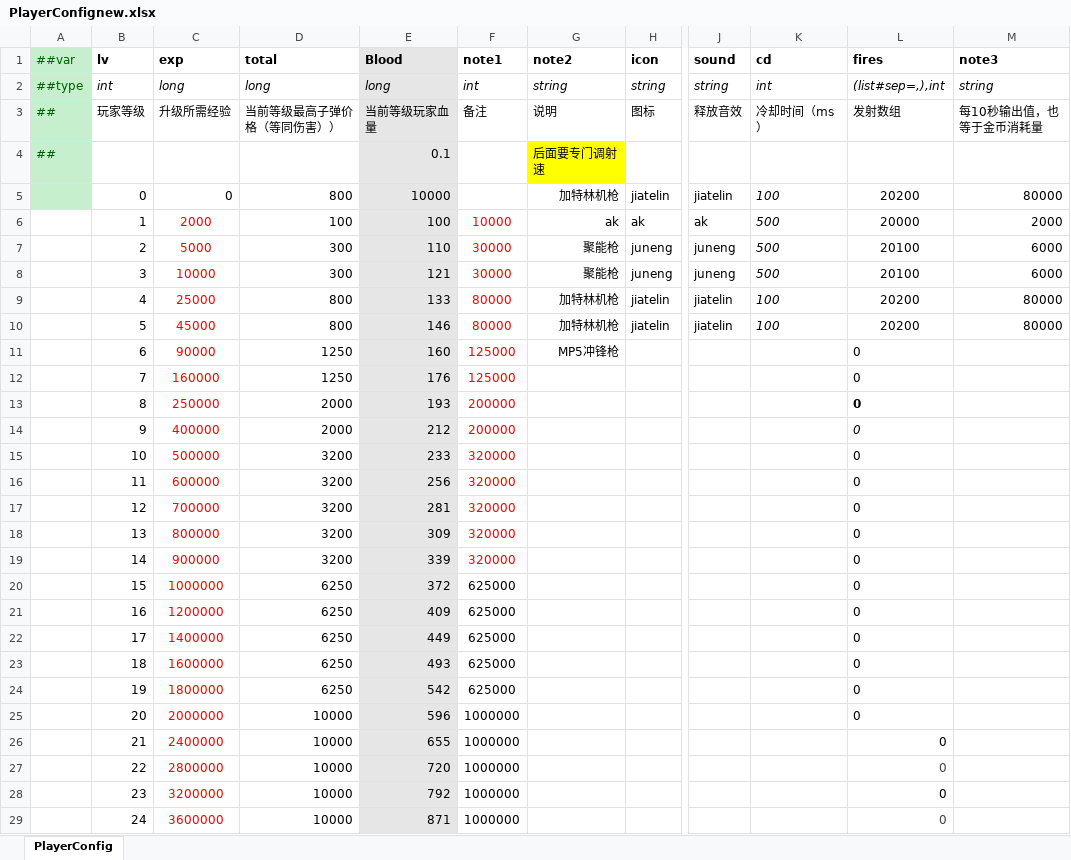
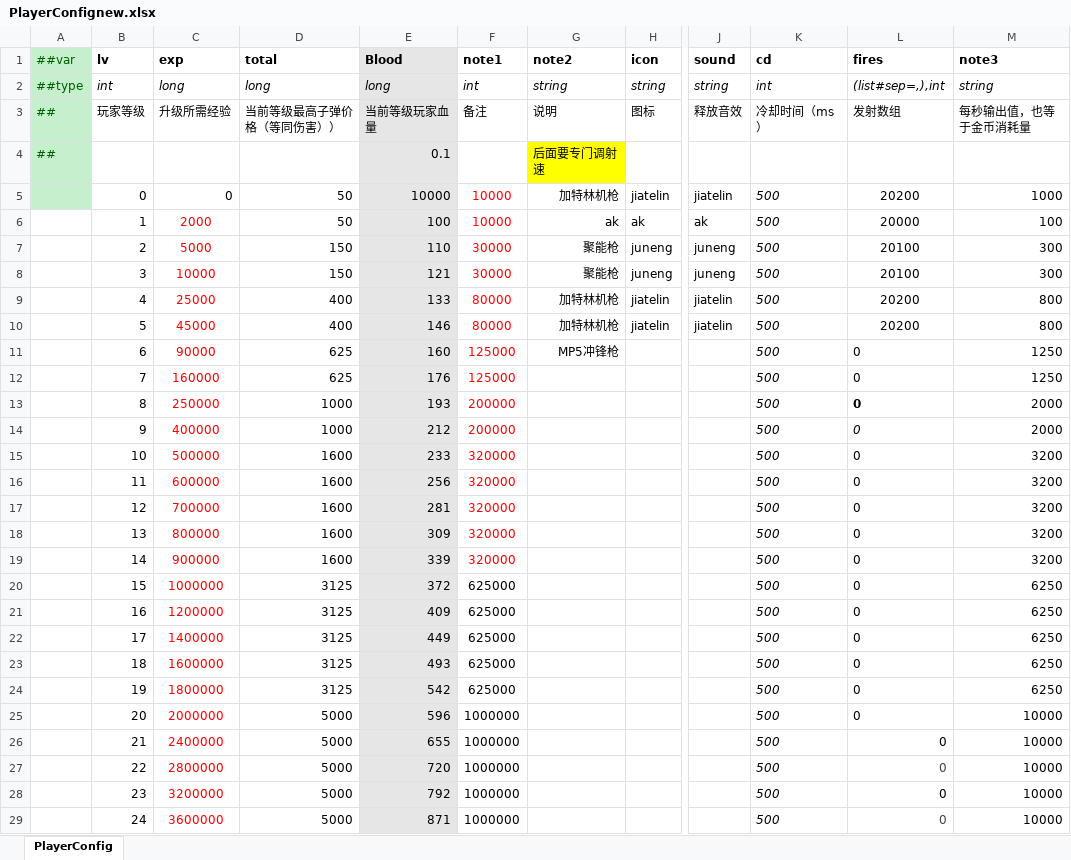
Before and after one commit to MaxiaoKui-Name/HitZombies, an Excel workbook: Luban/MiniTemplate/Datas/PlayerConfignew.xlsx, sheet PlayerConfig, drawn as a sheet; only a part is shown, gaps mark what is left out; values as stored, in another font and other column widths than the file's, no borders; the diff covers the shown part only; the diff names each change by its address in the sheet, - before the commit and + after, or states it on an @@ line.

```diff
--- a/Luban/MiniTemplate/Datas/PlayerConfignew.xlsx (sheet PlayerConfig)
+++ b/Luban/MiniTemplate/Datas/PlayerConfignew.xlsx (sheet PlayerConfig)
-M3 (note3): 每10秒输出值，也等于金币消耗量
+M3 (note3): 每秒输出值，也等于金币消耗量
-D5 (total): 800
+D5 (total): 50
-F5 (note1): (empty)
+F5 (note1): 10000
-K5 (cd): 100
+K5 (cd): 500
-M5 (note3): 80000
+M5 (note3): 1000
-D6 (total): 100
+D6 (total): 50
-M6 (note3): 2000
+M6 (note3): 100
-D7:D8 (total): 300
+D7:D8 (total): 150
-M7:M8 (note3): 6000
+M7:M8 (note3): 300
-D9:D10 (total): 800
+D9:D10 (total): 400
-K9:K10 (cd): 100
+K9:K10 (cd): 500
-M9:M10 (note3): 80000
+M9:M10 (note3): 800
-D11:D12 (total): 1250
+D11:D12 (total): 625
-K11:K29 (cd): (empty)
+K11:K29 (cd): 500
-M11:M12 (note3): (empty)
+M11:M12 (note3): 1250
-D13:D14 (total): 2000
+D13:D14 (total): 1000
-M13:M14 (note3): (empty)
+M13:M14 (note3): 2000
-D15:D19 (total): 3200
+D15:D19 (total): 1600
-M15:M19 (note3): (empty)
+M15:M19 (note3): 3200
-D20:D24 (total): 6250
+D20:D24 (total): 3125
-M20:M24 (note3): (empty)
+M20:M24 (note3): 6250
-D25:D29 (total): 10000
+D25:D29 (total): 5000
-M25:M29 (note3): (empty)
+M25:M29 (note3): 10000
```
Also changed, not shown: 909 edited cells elsewhere in this sheet, Luban/MiniTemplate/Datas/BoxRes.xlsx, Luban/MiniTemplate/Datas/DoorRes.xlsx, 38 other files.
